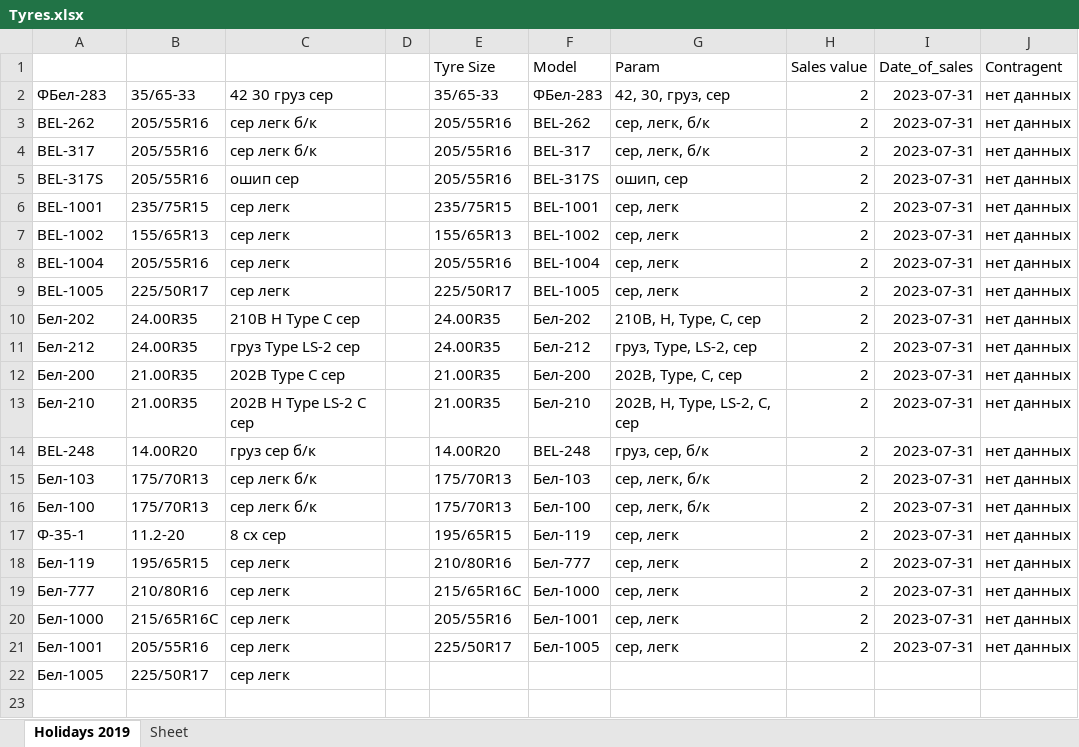
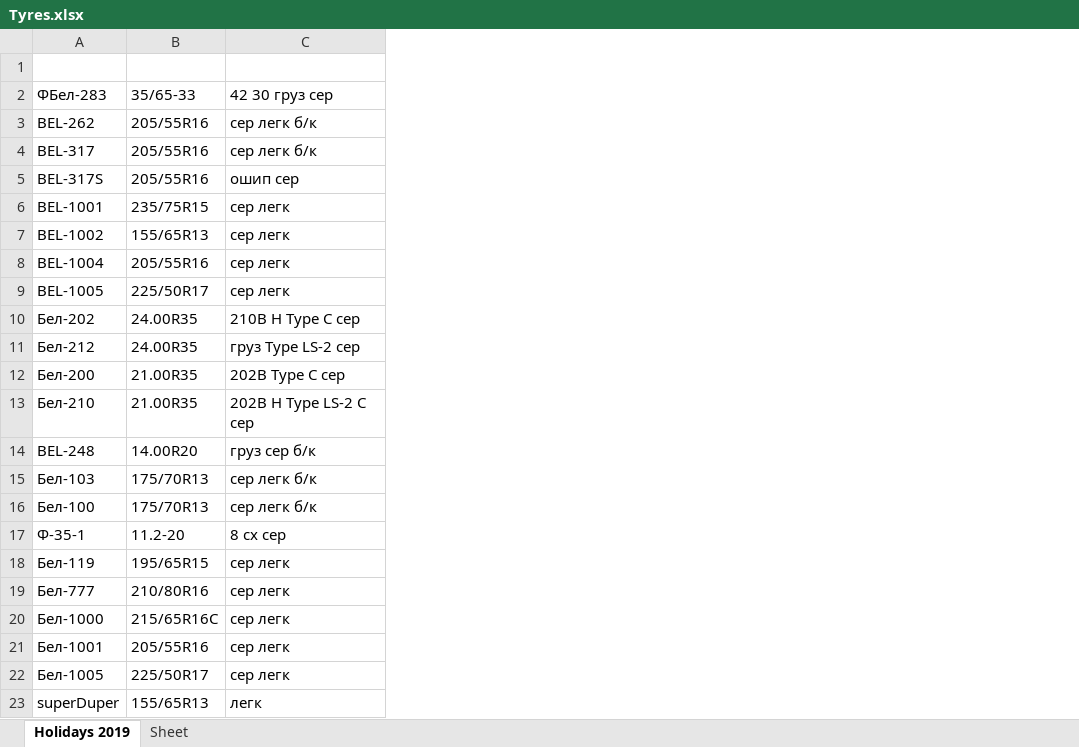
Before and after one commit to club11/TyreSellManagment, an Excel workbook: src/Tyres.xlsx, sheet Holidays 2019, drawn as a sheet; values as stored, in another font and other column widths than the file's, no borders; removed rows and columns are numbered as before the commit, all else as after; the diff names each change by its address in the sheet, - before the commit and + after, or states it on an @@ line.

Commit message:
chemcurier v.0.9.1 table in excel creation v.1 at 28/10/2023

```diff
--- a/src/Tyres.xlsx (sheet Holidays 2019)
+++ b/src/Tyres.xlsx (sheet Holidays 2019)
-column D, empty
-column E, rows 1-21: Tyre Size | 35/65-33 | 205/55R16 | 205/55R16 | 205/55R16 | 235/75R15 | 155/65R13 | 205/55R16 | 225/50R17 | 24.00R35 | 24.00R35 | 21.00R35 | 21.00R35 | 14.00R20 | 175/70R13 | 175/70R13 | 195/65R15 | 210/80R16 | 215/65R16C | 205/55R16 | 225/50R17
-column F, rows 1-21: Model | ФБел-283 | BEL-262 | BEL-317 | BEL-317S | BEL-1001 | BEL-1002 | BEL-1004 | BEL-1005 | Бел-202 | Бел-212 | Бел-200 | Бел-210 | BEL-248 | Бел-103 | Бел-100 | Бел-119 | Бел-777 | Бел-1000 | Бел-1001 | Бел-1005
-column G, rows 1-21: Param | 42, 30, груз, сер | сер, легк, б/к | сер, легк, б/к | ошип, сер | сер, легк | сер, легк | сер, легк | сер, легк | 210B, H, Type, C, сер | груз, Type, LS-2, сер | 202B, Type, C, сер | 202B, H, Type, LS-2, C, сер | груз, сер, б/к | сер, легк, б/к | сер, легк, б/к | сер, легк | сер, легк | сер, легк | сер, легк | сер, легк
-column H, rows 1-21: Sales value | 2 | 2 | 2 | 2 | 2 | 2 | 2 | 2 | 2 | 2 | 2 | 2 | 2 | 2 | 2 | 2 | 2 | 2 | 2 | 2
-column I, rows 1-21: Date_of_sales | 2023-07-31 | 2023-07-31 | 2023-07-31 | 2023-07-31 | 2023-07-31 | 2023-07-31 | 2023-07-31 | 2023-07-31 | 2023-07-31 | 2023-07-31 | 2023-07-31 | 2023-07-31 | 2023-07-31 | 2023-07-31 | 2023-07-31 | 2023-07-31 | 2023-07-31 | 2023-07-31 | 2023-07-31 | 2023-07-31
-column J, rows 1-21: Contragent | нет данных | нет данных | нет данных | нет данных | нет данных | нет данных | нет данных | нет данных | нет данных | нет данных | нет данных | нет данных | нет данных | нет данных | нет данных | нет данных | нет данных | нет данных | нет данных | нет данных
-row 1:  |  |  |  | Tyre Size | Model | Param | Sales value | Date_of_sales | Contragent
+row 1: (empty)
+row 23: superDuper | 155/65R13 | легк
```
Also changed, not shown: 8 other files.
